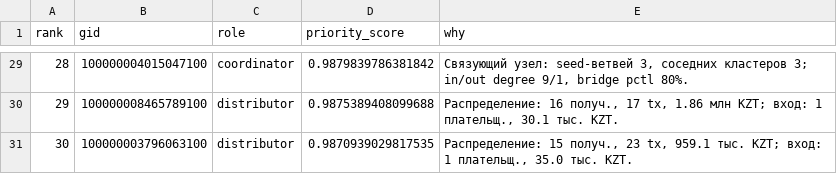
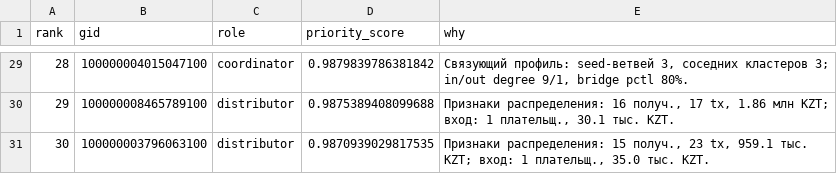
Before and after one commit to BAITC-Hacks/hack-0ac3a7a7-rmt, a CSV file: out/top_nodes.csv, drawn as a sheet; only a part is shown, gaps mark what is left out; the diff covers the shown part only.

```diff
--- a/out/top_nodes.csv
+++ b/out/top_nodes.csv
@@ -29,3 +29,3 @@
-28,100000004015047100,coordinator,0.9879839786381842,"Связующий узел: seed-ветвей 3, соседних кластеров 3; in/out degree 9/1, bridge pctl 80%."
-29,100000008465789100,distributor,0.9875389408099688,"Распределение: 16 получ., 17 tx, 1.86 млн KZT; вход: 1 плательщ., 30.1 тыс. KZT."
-30,100000003796063100,distributor,0.9870939029817535,"Распределение: 15 получ., 23 tx, 959.1 тыс. KZT; вход: 1 плательщ., 35.0 тыс. KZT."
+28,100000004015047100,coordinator,0.9879839786381842,"Связующий профиль: seed-ветвей 3, соседних кластеров 3; in/out degree 9/1, bridge pctl 80%."
+29,100000008465789100,distributor,0.9875389408099688,"Признаки распределения: 16 получ., 17 tx, 1.86 млн KZT; вход: 1 плательщ., 30.1 тыс. KZT."
+30,100000003796063100,distributor,0.9870939029817535,"Признаки распределения: 15 получ., 23 tx, 959.1 тыс. KZT; вход: 1 плательщ., 35.0 тыс. KZT."
```
Also changed, not shown: 27 edited cells elsewhere in this file, 9 other files.
